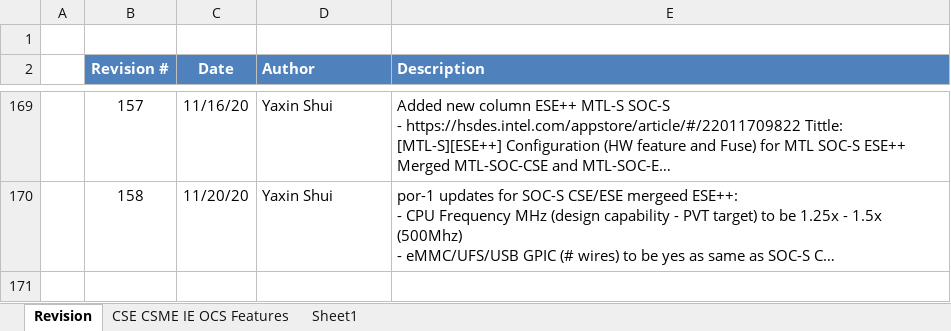
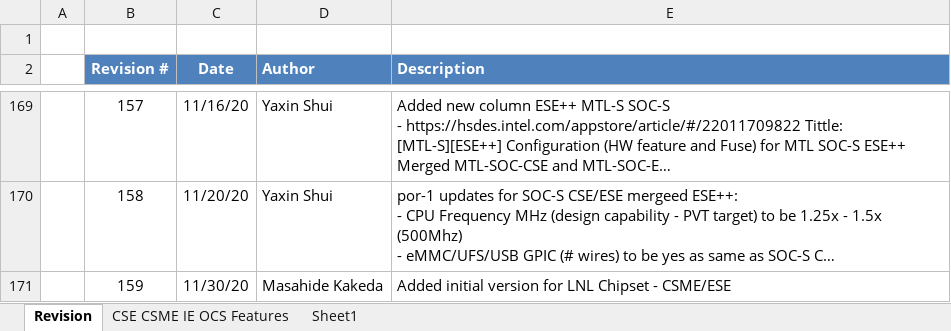
Before and after one commit to jason-ytsao/exp_submodule, an Excel workbook: ArchSpecs/Working/CSME IE OCS Hardware Architecture Features Per Project.xlsx, sheet Revision, drawn as a sheet; only a part is shown, gaps mark what is left out; long unchanged cells end in …; values as stored, in another font and other column widths than the file's, no borders; the diff names each change by its address in the sheet, - before the commit and + after, or states it on an @@ line.

Commit message:
159 - Added LNL CSME/ESE Configurations
[git-p4: depot-paths = "//depot/projects/coe/CSME/": change = 794579]

```diff
--- a/ArchSpecs/Working/CSME IE OCS Hardware Architecture Features Per Project.xlsx (sheet Revision)
+++ b/ArchSpecs/Working/CSME IE OCS Hardware Architecture Features Per Project.xlsx (sheet Revision)
+row 171:  | 159 | 11/30/20 | Masahide Kakeda | Added initial version for LNL Chipset - CSME/ESE
```
Also changed, not shown: sheet CSE CSME IE OCS Features.
